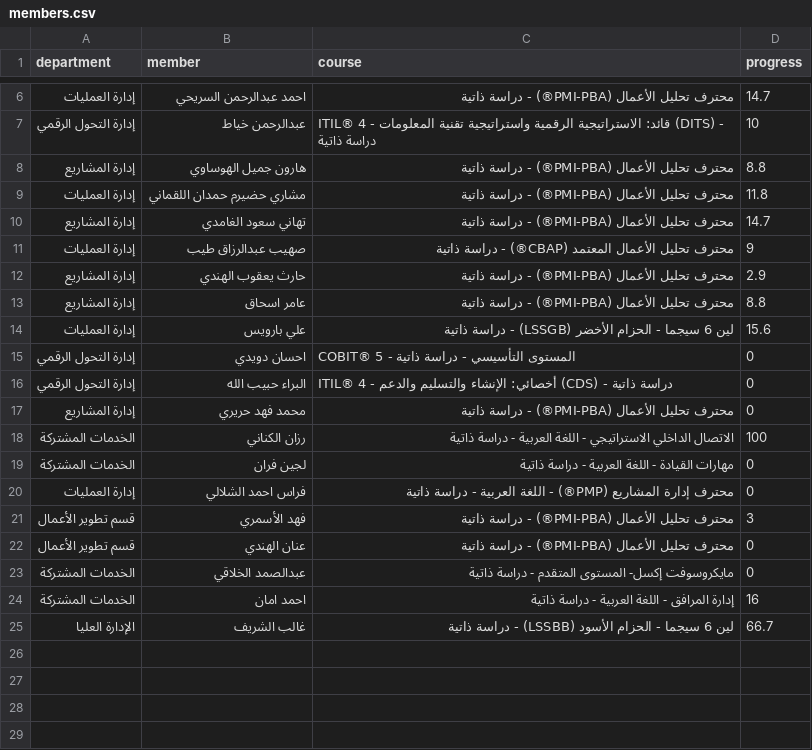
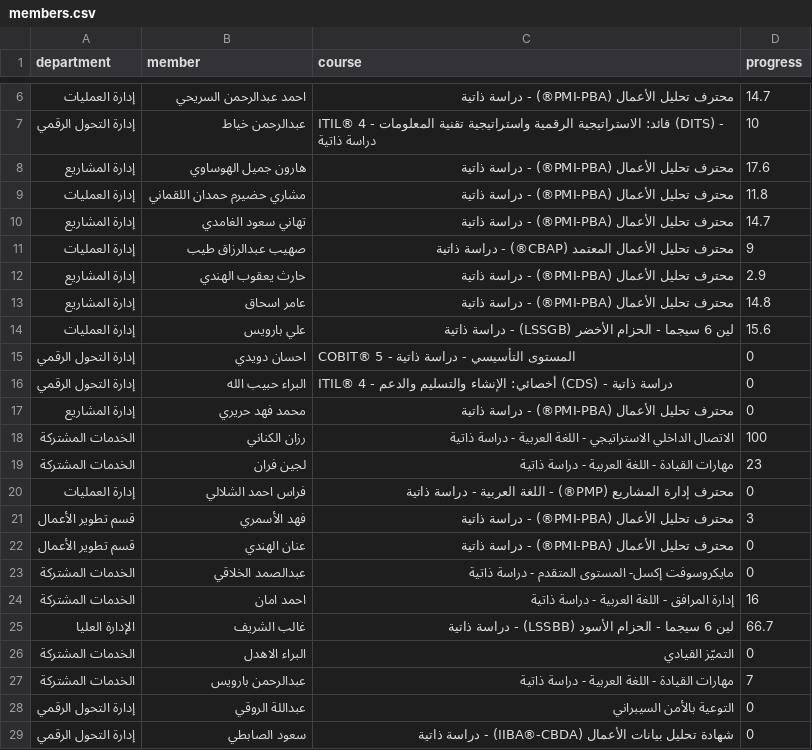
Before and after one commit to saudap2020-collab/web, a CSV file: members.csv, drawn as a sheet; only a part is shown, gaps mark what is left out.

```diff
--- a/members.csv
+++ b/members.csv
@@ -7,3 +7,3 @@ department,member,course,progress
 إدارة التحول الرقمي,عبدالرحمن خياط,ITIL® 4 - قائد: الاستراتيجية الرقمية واستراتيجية تقنية المعلومات (DITS) - دراسة ذاتية,10
-إدارة المشاريع,هارون جميل الهوساوي,محترف تحليل الأعمال (PMI-PBA®) - دراسة ذاتية,8.8
+إدارة المشاريع,هارون جميل الهوساوي,محترف تحليل الأعمال (PMI-PBA®) - دراسة ذاتية,17.6
 إدارة العمليات,مشاري حضيرم حمدان اللقماني,محترف تحليل الأعمال (PMI-PBA®) - دراسة ذاتية,11.8
@@ -12,3 +12,3 @@ department,member,course,progress
 إدارة المشاريع,حارث يعقوب الهندي,محترف تحليل الأعمال (PMI-PBA®) - دراسة ذاتية,2.9
-إدارة المشاريع,عامر اسحاق,محترف تحليل الأعمال (PMI-PBA®) - دراسة ذاتية,8.8
+إدارة المشاريع,عامر اسحاق,محترف تحليل الأعمال (PMI-PBA®) - دراسة ذاتية,14.8
 إدارة العمليات,علي بارويس,لين 6 سيجما - الحزام الأخضر (LSSGB) - دراسة ذاتية,15.6
@@ -18,3 +18,3 @@ department,member,course,progress
 الخدمات المشتركة,رزان الكناني,الاتصال الداخلي الاستراتيجي - اللغة العربية - دراسة ذاتية,100
-الخدمات المشتركة,لجين فران,مهارات القيادة - اللغة العربية - دراسة ذاتية,0
+الخدمات المشتركة,لجين فران,مهارات القيادة - اللغة العربية - دراسة ذاتية,23
 إدارة العمليات,فراس احمد الشلالي,محترف إدارة المشاريع (PMP®) - اللغة العربية - دراسة ذاتية,0
@@ -25 +25,5 @@ department,member,course,progress
 الإدارة العليا,غالب الشريف,لين 6 سيجما - الحزام الأسود (LSSBB) - دراسة ذاتية,66.7
+الخدمات المشتركة,البراء الاهدل,التميّز القيادي,0
+الخدمات المشتركة,عبدالرحمن بارويس,مهارات القيادة - اللغة العربية - دراسة ذاتية,7
+إدارة التحول الرقمي,عبداللة الروقي,التوعية بالأمن السيبراني,0
+إدارة التحول الرقمي,سعود الصابطي,شهادة تحليل بيانات الأعمال (IIBA®-CBDA) - دراسة ذاتية,0
```
